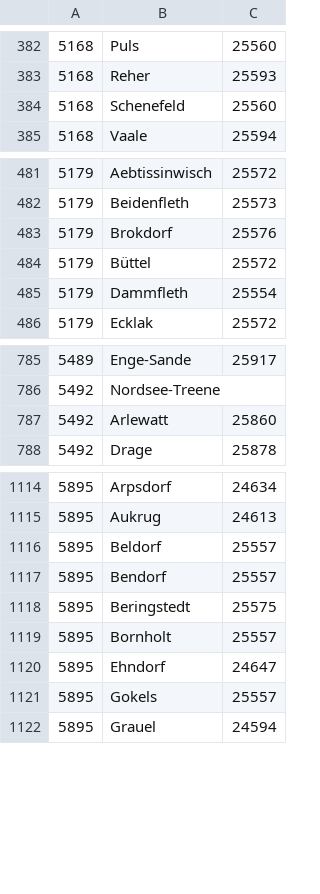
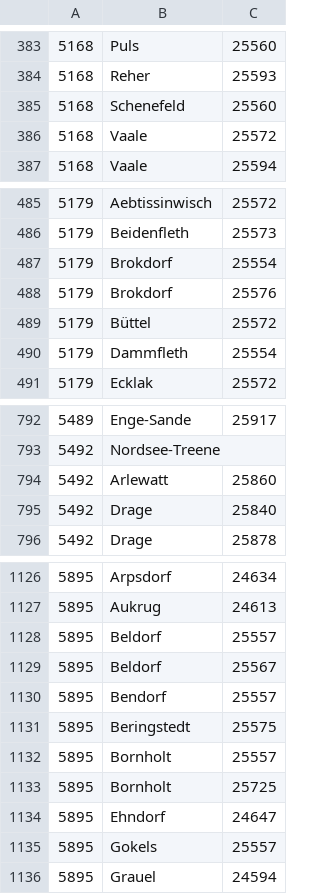
Before and after one commit to grundeinkommensbuero/website-gatsby, a CSV file: src/components/Aemterliste/source.csv, drawn as a sheet; only a part is shown, gaps mark what is left out; the diff covers the shown part only.

```diff
--- a/src/components/Aemterliste/source.csv
+++ b/src/components/Aemterliste/source.csv
@@ -384,2 +385,3 @@
 5168;Schenefeld;25560
+5168;Vaale;25572
 5168;Vaale;25594
@@ -482,2 +486,3 @@
 5179;Beidenfleth;25573
+5179;Brokdorf;25554
 5179;Brokdorf;25576
@@ -787,2 +794,3 @@
 5492;Arlewatt;25860
+5492;Drage;25840
 5492;Drage;25878
@@ -1116,2 +1128,3 @@
 5895;Beldorf;25557
+5895;Beldorf;25567
 5895;Bendorf;25557
@@ -1119,2 +1132,3 @@
 5895;Bornholt;25557
+5895;Bornholt;25725
 5895;Ehndorf;24647
```
Also changed, not shown: 9 added rows elsewhere in this file.
